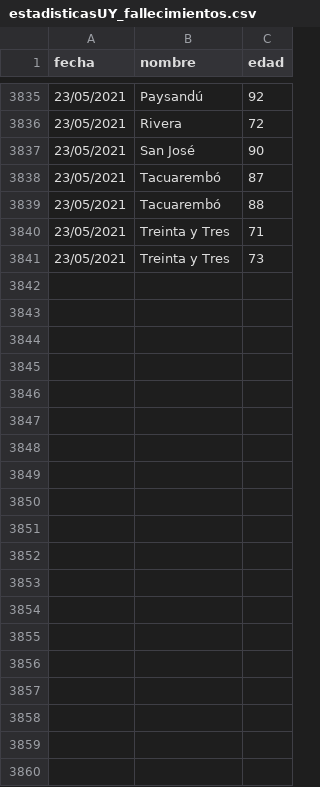
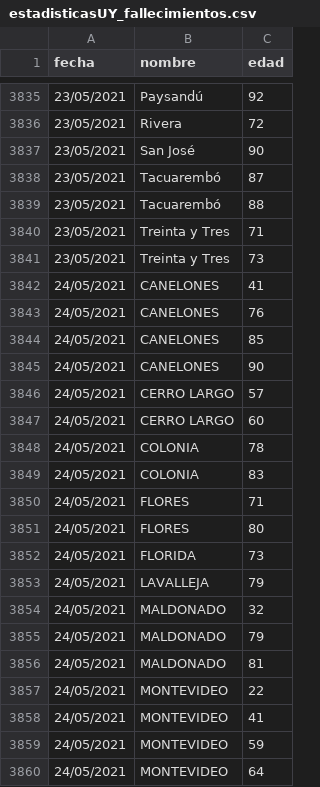
Before and after one commit to lscasso/covid, a CSV file: estadisticasUY_fallecimientos.csv, drawn as a sheet; only a part is shown, gaps mark what is left out; the diff covers the shown part only; the diff names each change by its address in the sheet, - before the commit and + after, or states it on an @@ line.

Commit message:
update 24/05/2021

```diff
--- a/estadisticasUY_fallecimientos.csv
+++ b/estadisticasUY_fallecimientos.csv
+row 3842: 24/05/2021 | CANELONES | 41
+row 3843: 24/05/2021 | CANELONES | 76
+row 3844: 24/05/2021 | CANELONES | 85
+row 3845: 24/05/2021 | CANELONES | 90
+row 3846: 24/05/2021 | CERRO LARGO | 57
+row 3847: 24/05/2021 | CERRO LARGO | 60
+row 3848: 24/05/2021 | COLONIA | 78
+row 3849: 24/05/2021 | COLONIA | 83
+row 3850: 24/05/2021 | FLORES | 71
+row 3851: 24/05/2021 | FLORES | 80
+row 3852: 24/05/2021 | FLORIDA | 73
+row 3853: 24/05/2021 | LAVALLEJA | 79
+row 3854: 24/05/2021 | MALDONADO | 32
+row 3855: 24/05/2021 | MALDONADO | 79
+row 3856: 24/05/2021 | MALDONADO | 81
+row 3857: 24/05/2021 | MONTEVIDEO | 22
+row 3858: 24/05/2021 | MONTEVIDEO | 41
+row 3859: 24/05/2021 | MONTEVIDEO | 59
+row 3860: 24/05/2021 | MONTEVIDEO | 64
```
Also changed, not shown: 32 added rows elsewhere in this file.
